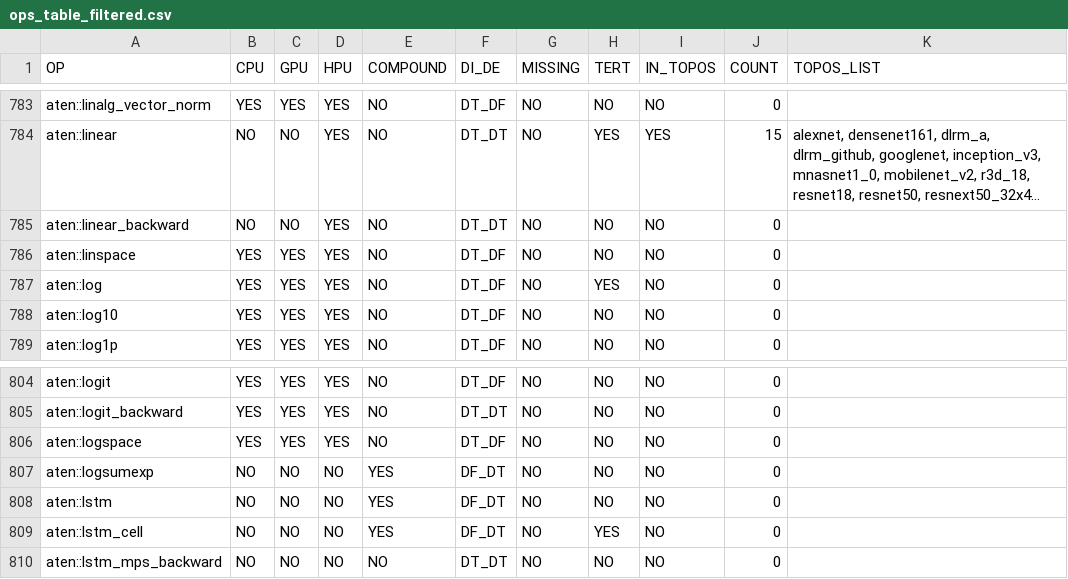
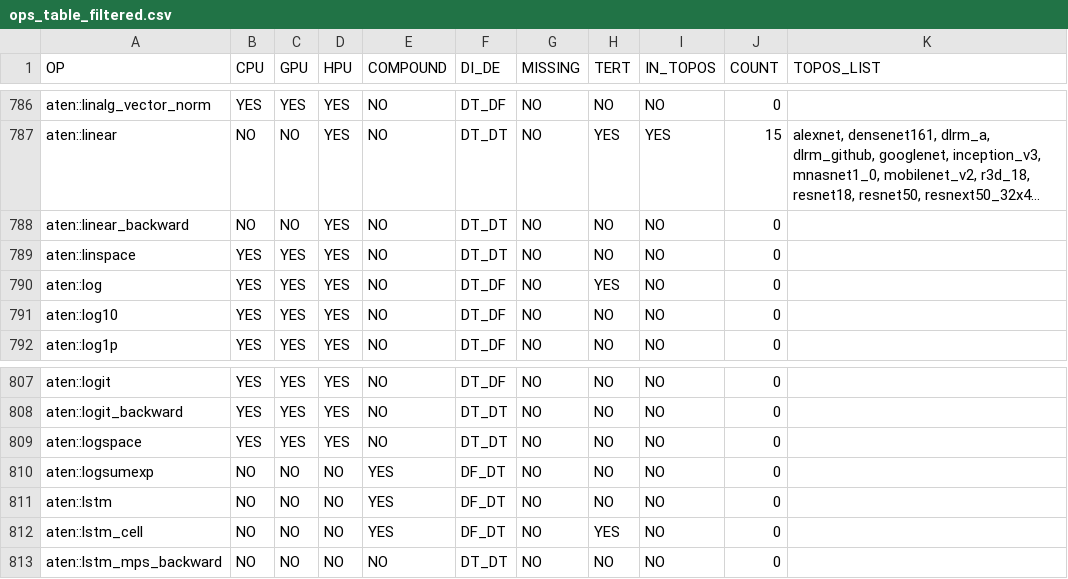
Before and after one commit to HabanaAI/gaudi-pytorch-bridge, a CSV file: scripts/ops_list/ops_table_filtered.csv, drawn as a sheet; only a part is shown, gaps mark what is left out; long unchanged cells end in …; addresses are those after the commit; the diff covers the shown part only; the diff names each change by its address in the sheet, - before the commit and + after, or states it on an @@ line.

```diff
--- a/scripts/ops_list/ops_table_filtered.csv
+++ b/scripts/ops_list/ops_table_filtered.csv
-F789 (DI_DE): DT_DF
+F789 (DI_DE): DT_DT
-F809 (DI_DE): DT_DF
+F809 (DI_DE): DT_DT
```
Also changed, not shown: 4 added rows and 4 edited cells elsewhere in this file, scripts/ops_list/aten_ops_table.csv, scripts/ops_list/ops_table.csv, 6 other files.
